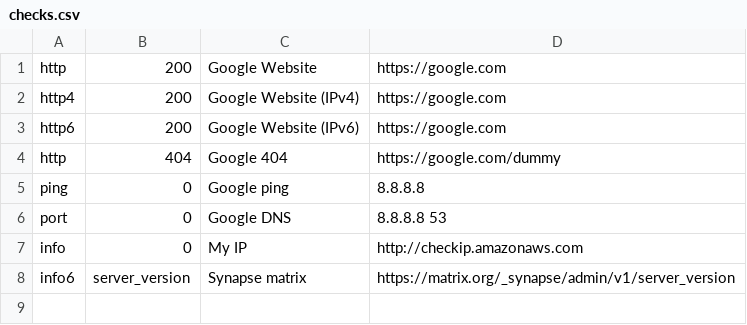
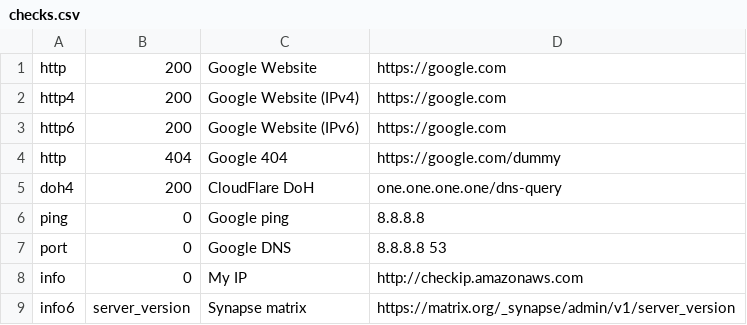
Before and after one commit to null31/tinystatus, a CSV file: checks.csv, drawn as a sheet.

Commit message:
Add DNS-over-HTTPS check

```diff
--- a/checks.csv
+++ b/checks.csv
@@ -4,2 +4,3 @@ http6,  200,  Google Website (IPv6),  https://google.com
 http,   404,  Google 404,             https://google.com/dummy
+doh4,   200,  CloudFlare DoH,         one.one.one.one/dns-query
 ping,   0,    Google ping,            8.8.8.8
```
Also changed, not shown: 2 other files.
